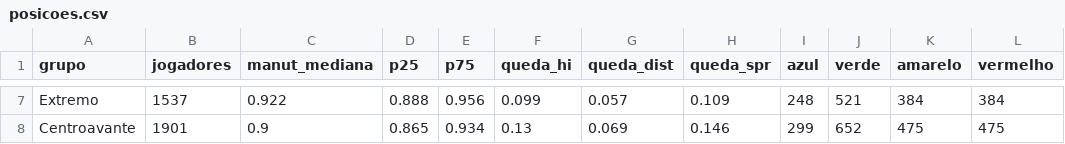
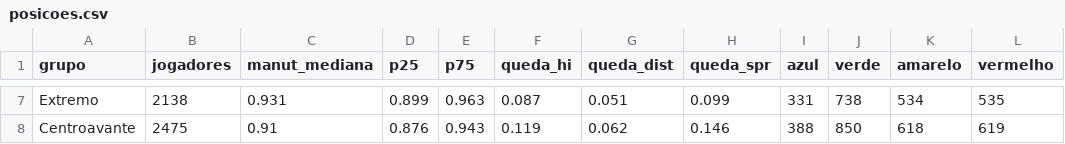
Before and after one commit to henriquesimoessilva3-png/santa-cruz-2027, a CSV file: Santa Cruz V2/resultados/b28/posicoes.csv, drawn as a sheet; only a part is shown, gaps mark what is left out; the diff covers the shown part only; the diff names each change by its address in the sheet, - before the commit and + after, or states it on an @@ line.

```diff
--- a/Santa Cruz V2/resultados/b28/posicoes.csv
+++ b/Santa Cruz V2/resultados/b28/posicoes.csv
-B7 (jogadores): 1537
+B7 (jogadores): 2138
-C7 (manut_mediana): 0.922
+C7 (manut_mediana): 0.931
-D7 (p25): 0.888
+D7 (p25): 0.899
-E7 (p75): 0.956
+E7 (p75): 0.963
-F7 (queda_hi): 0.099
+F7 (queda_hi): 0.087
-G7 (queda_dist): 0.057
+G7 (queda_dist): 0.051
-H7 (queda_spr): 0.109
+H7 (queda_spr): 0.099
-I7 (azul): 248
+I7 (azul): 331
-J7 (verde): 521
+J7 (verde): 738
-K7 (amarelo): 384
+K7 (amarelo): 534
-L7 (vermelho): 384
+L7 (vermelho): 535
-B8 (jogadores): 1901
+B8 (jogadores): 2475
-C8 (manut_mediana): 0.9
+C8 (manut_mediana): 0.91
-D8 (p25): 0.865
+D8 (p25): 0.876
-E8 (p75): 0.934
+E8 (p75): 0.943
-F8 (queda_hi): 0.13
+F8 (queda_hi): 0.119
-G8 (queda_dist): 0.069
+G8 (queda_dist): 0.062
-I8 (azul): 299
+I8 (azul): 388
-J8 (verde): 652
+J8 (verde): 850
-K8 (amarelo): 475
+K8 (amarelo): 618
-L8 (vermelho): 475
+L8 (vermelho): 619
```
Also changed, not shown: 53 edited cells elsewhere in this file, Santa Cruz V2/resultados/b28/ligas.csv, Santa Cruz V2/resultados/b28/serieb_faixas.csv, 11 other files.
